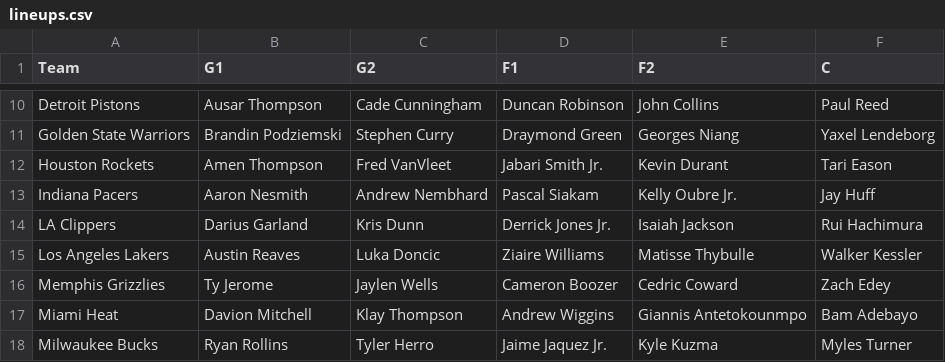
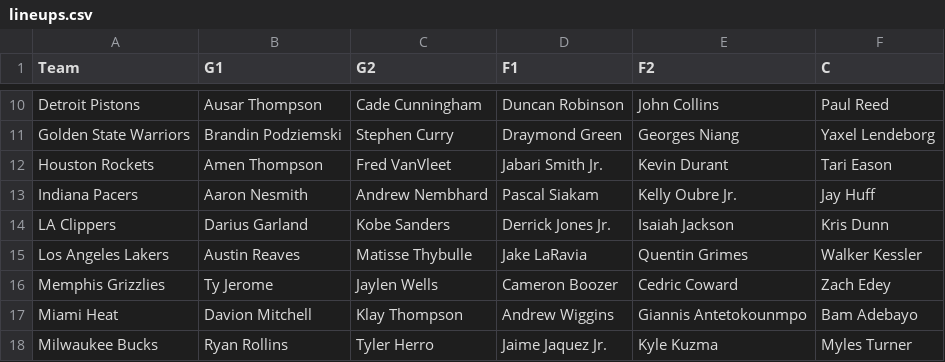
Before and after one commit to lgdsbrand/nba-model, a CSV file: nba/data/lineups.csv, drawn as a sheet; only a part is shown, gaps mark what is left out.

```diff
--- a/nba/data/lineups.csv
+++ b/nba/data/lineups.csv
@@ -13,4 +13,4 @@ Houston Rockets,Amen Thompson,Fred VanVleet,Jabari Smith Jr.,Kevin Durant,Tari E
 Indiana Pacers,Aaron Nesmith,Andrew Nembhard,Pascal Siakam,Kelly Oubre Jr.,Jay Huff
-LA Clippers,Darius Garland,Kris Dunn,Derrick Jones Jr.,Isaiah Jackson,Rui Hachimura
-Los Angeles Lakers,Austin Reaves,Luka Doncic,Ziaire Williams,Matisse Thybulle,Walker Kessler
+LA Clippers,Darius Garland,Kobe Sanders,Derrick Jones Jr.,Isaiah Jackson,Kris Dunn
+Los Angeles Lakers,Austin Reaves,Matisse Thybulle,Jake LaRavia,Quentin Grimes,Walker Kessler
 Memphis Grizzlies,Ty Jerome,Jaylen Wells,Cameron Boozer,Cedric Coward,Zach Edey
```
Also changed, not shown: data/raw/2027_players.csv, data/raw/2027_teams.csv, 9 other files.
